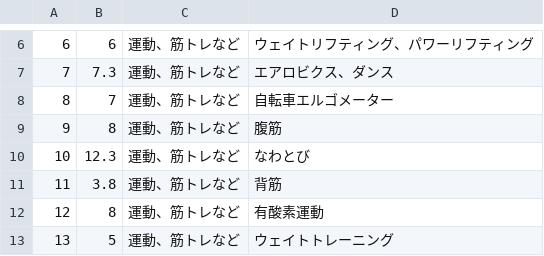
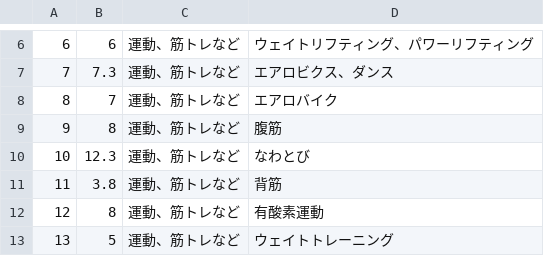
Before and after one commit to kisl2020-6/covid19, a CSV file: Exercises.csv, drawn as a sheet; only a part is shown, gaps mark what is left out.

Commit message:
Update Exercises.csv

```diff
--- a/Exercises.csv
+++ b/Exercises.csv
@@ -7,3 +7,3 @@
 7,7.3,運動、筋トレなど,エアロビクス、ダンス
-8,7,運動、筋トレなど,自転車エルゴメーター
+8,7,運動、筋トレなど,エアロバイク
 9,8,運動、筋トレなど,腹筋
```
